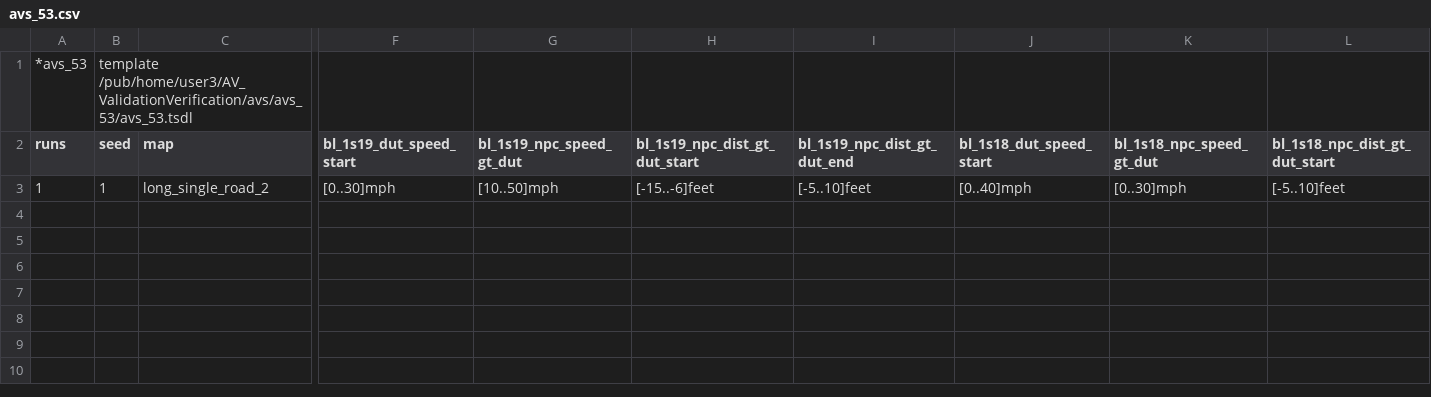
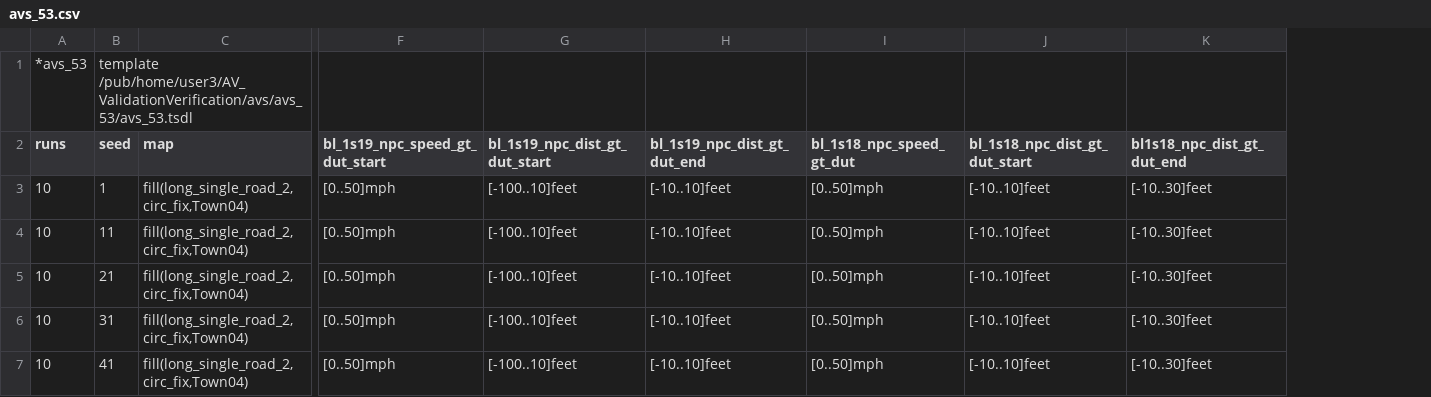
Before and after one commit to AkbasLab/AV-Atomic-Blocks-IV-2021, a CSV file: avs/avs_53/avs_53.csv, drawn as a sheet; only a part is shown, gaps mark what is left out; removed rows and columns are numbered as before the commit, all else as after; rows hold the shown columns only; the diff names each change by its address in the sheet, - before the commit and + after, or states it on an @@ line.

```diff
--- a/avs/avs_53/avs_53.csv
+++ b/avs/avs_53/avs_53.csv
-column F (bl_1s19_dut_speed_start), row 3: [0..30]mph
-column G (bl_1s19_npc_speed_gt_dut), row 3: [10..50]mph
+column F (bl_1s19_npc_speed_gt_dut_start), row 3: [0..50]mph
-column J (bl_1s18_dut_speed_start), row 3: [0..40]mph
+column K (bl1s18_npc_dist_gt_dut_end), row 3: [-10..30]feet
-A3 (runs): 1
+A3 (runs): 10
-C3 (map): long_single_road_2
+C3 (map): fill(long_single_road_2,circ_fix,Town04)
-G3 (bl_1s19_npc_dist_gt_dut_start): [-15..-6]feet
+G3 (bl_1s19_npc_dist_gt_dut_start): [-100..10]feet
-H3 (bl_1s19_npc_dist_gt_dut_end): [-5..10]feet
+H3 (bl_1s19_npc_dist_gt_dut_end): [-10..10]feet
-I3 (bl_1s18_npc_speed_gt_dut): [0..30]mph
+I3 (bl_1s18_npc_speed_gt_dut): [0..50]mph
-J3 (bl_1s18_npc_dist_gt_dut_start): [-5..10]feet
+J3 (bl_1s18_npc_dist_gt_dut_start): [-10..10]feet
+row 4: 10 | 11 | fill(long_single_road_2,circ_fix,Town04) | [0..50]mph | [-100..10]feet | [-10..10]feet | [0..50]mph | [-10..10]feet | [-10..30]feet
+row 5: 10 | 21 | fill(long_single_road_2,circ_fix,Town04) | [0..50]mph | [-100..10]feet | [-10..10]feet | [0..50]mph | [-10..10]feet | [-10..30]feet
+row 6: 10 | 31 | fill(long_single_road_2,circ_fix,Town04) | [0..50]mph | [-100..10]feet | [-10..10]feet | [0..50]mph | [-10..10]feet | [-10..30]feet
+row 7: 10 | 41 | fill(long_single_road_2,circ_fix,Town04) | [0..50]mph | [-100..10]feet | [-10..10]feet | [0..50]mph | [-10..10]feet | [-10..30]feet
```
Also changed, not shown: 7 other files.
